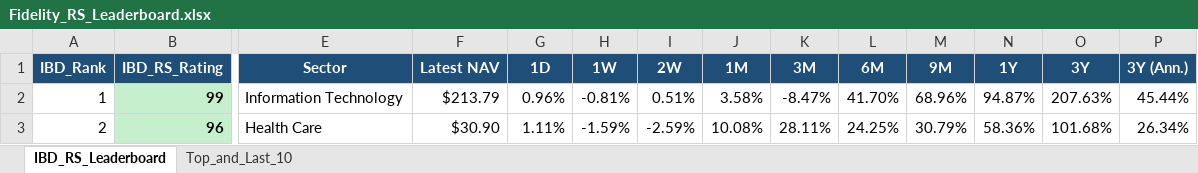
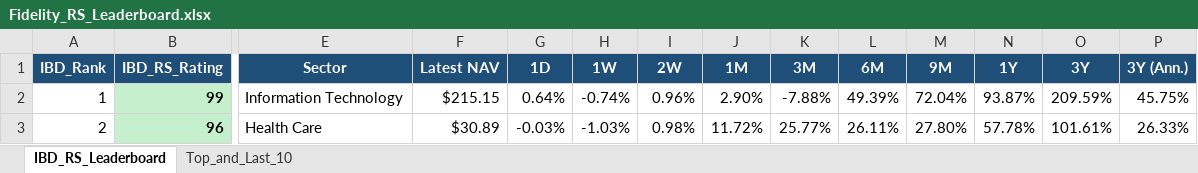
Before and after one commit to Jamesssurfer/Fidelity-Sector-Tracker, an Excel workbook: Fidelity_RS_Leaderboard.xlsx, sheet IBD_RS_Leaderboard, drawn as a sheet; only a part is shown, gaps mark what is left out; values as stored, in another font and other column widths than the file's, no borders; the diff covers the shown part only; the diff names each change by its address in the sheet, - before the commit and + after, or states it on an @@ line.

Commit message:
Auto-update: Fidelity RS Leaderboard (2026-09-03)

```diff
--- a/Fidelity_RS_Leaderboard.xlsx (sheet IBD_RS_Leaderboard)
+++ b/Fidelity_RS_Leaderboard.xlsx (sheet IBD_RS_Leaderboard)
-F2 (Latest NAV): $213.79
+F2 (Latest NAV): $215.15
-G2 (1D): 0.96%
+G2 (1D): 0.64%
-H2 (1W): -0.81%
+H2 (1W): -0.74%
-I2 (2W): 0.51%
+I2 (2W): 0.96%
-J2 (1M): 3.58%
+J2 (1M): 2.90%
-K2 (3M): -8.47%
+K2 (3M): -7.88%
-L2 (6M): 41.70%
+L2 (6M): 49.39%
-M2 (9M): 68.96%
+M2 (9M): 72.04%
-N2 (1Y): 94.87%
+N2 (1Y): 93.87%
-O2 (3Y): 207.63%
+O2 (3Y): 209.59%
-P2 (3Y (Ann.)): 45.44%
+P2 (3Y (Ann.)): 45.75%
-F3 (Latest NAV): $30.90
+F3 (Latest NAV): $30.89
-G3 (1D): 1.11%
+G3 (1D): -0.03%
-H3 (1W): -1.59%
+H3 (1W): -1.03%
-I3 (2W): -2.59%
+I3 (2W): 0.98%
-J3 (1M): 10.08%
+J3 (1M): 11.72%
-K3 (3M): 28.11%
+K3 (3M): 25.77%
-L3 (6M): 24.25%
+L3 (6M): 26.11%
-M3 (9M): 30.79%
+M3 (9M): 27.80%
-N3 (1Y): 58.36%
+N3 (1Y): 57.78%
-O3 (3Y): 101.68%
+O3 (3Y): 101.61%
-P3 (3Y (Ann.)): 26.34%
+P3 (3Y (Ann.)): 26.33%
```
Also changed, not shown: 400 edited cells elsewhere in this sheet, sheet Top_and_Last_10.
